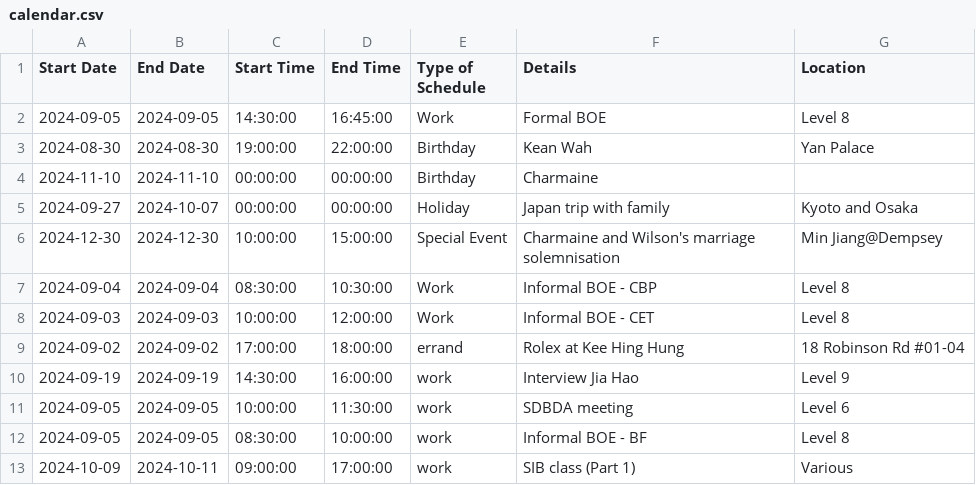
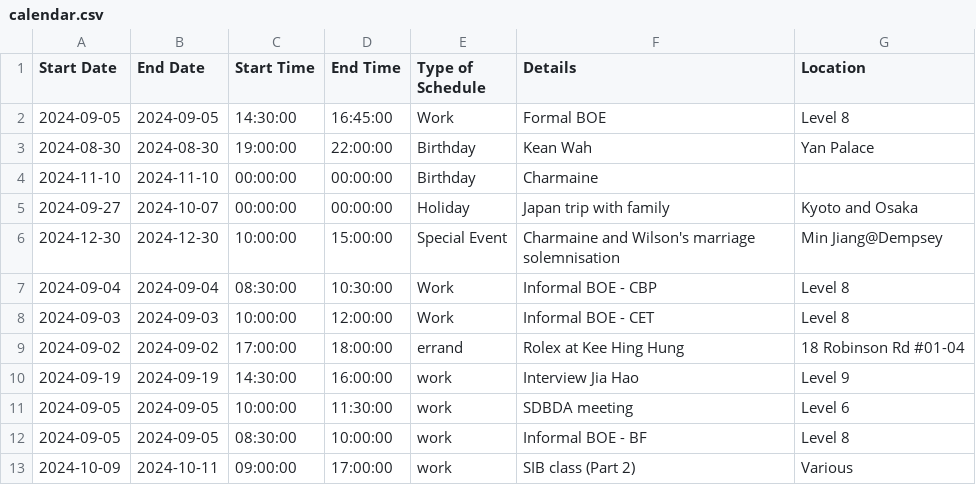
Before and after one commit to medlum/limpehGPT, a CSV file: data/calendar.csv, drawn as a sheet.

Commit message:
Update CSV file

```diff
--- a/data/calendar.csv
+++ b/data/calendar.csv
@@ -12,2 +12,2 @@ Start Date,End Date,Start Time,End Time,Type of Schedule,Details,Location
 2024-09-05,2024-09-05,08:30:00,10:00:00,work,Informal BOE - BF,Level 8
-2024-10-09,2024-10-11,09:00:00,17:00:00,work,SIB class (Part 1),Various
+2024-10-09,2024-10-11,09:00:00,17:00:00,work,SIB class (Part 2),Various
```
